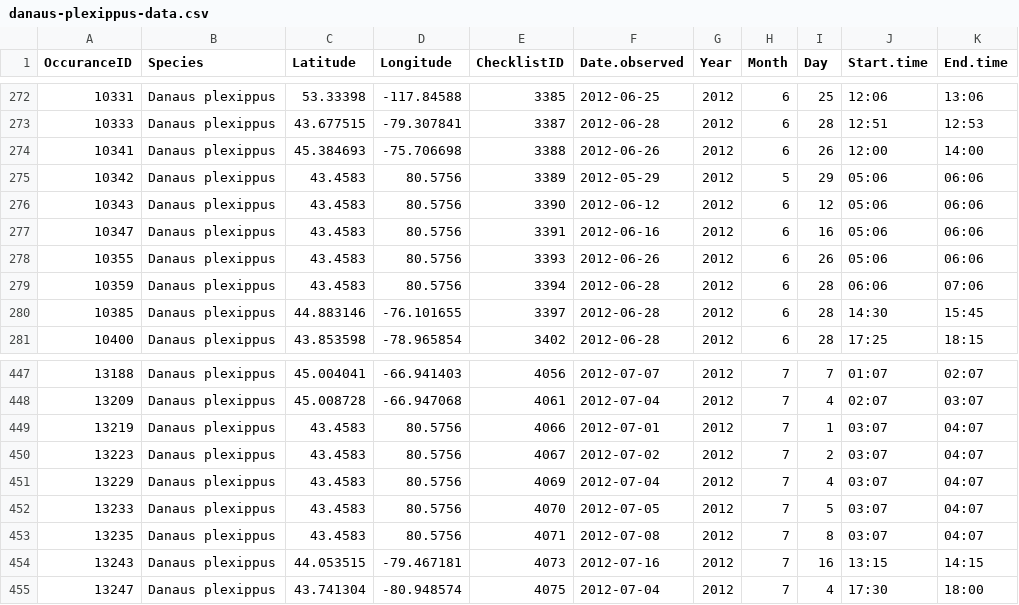
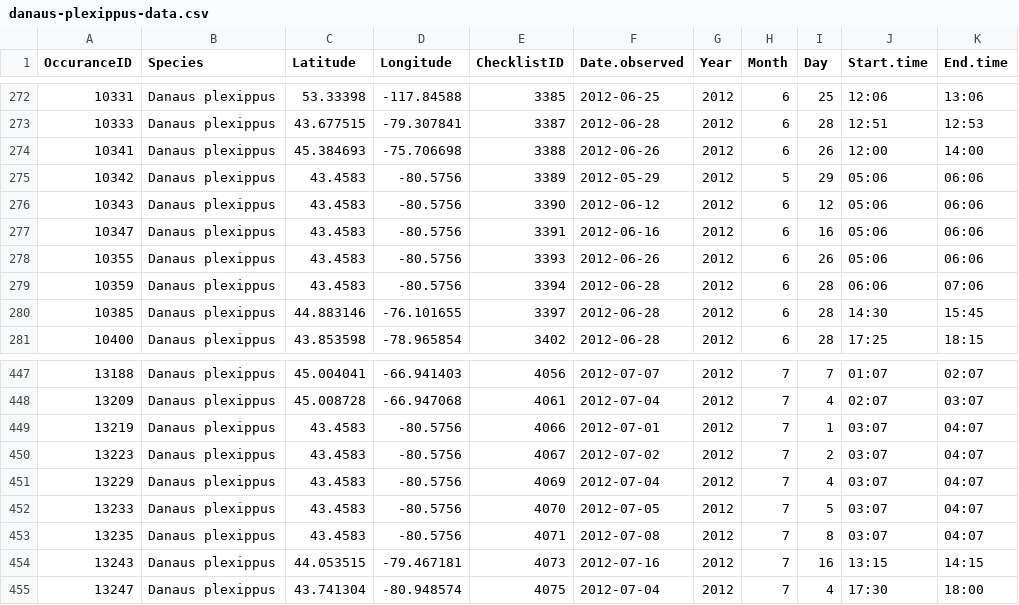
Before and after one commit to jcoliver/ebutterfly-graphing, a CSV file: data/danaus-plexippus-data.csv, drawn as a sheet; only a part is shown, gaps mark what is left out.

Commit message:
Fix positive longitudes in D. plexippus data

```diff
--- a/data/danaus-plexippus-data.csv
+++ b/data/danaus-plexippus-data.csv
@@ -274,7 +274,7 @@ OccuranceID,Species,Latitude,Longitude,ChecklistID,Date.observed,Year,Month,Day,
 10341,Danaus plexippus,45.384693,-75.706698,3388,2012-06-26,2012,6,26,12:00,14:00
-10342,Danaus plexippus,43.4583,80.5756,3389,2012-05-29,2012,5,29,05:06,06:06
-10343,Danaus plexippus,43.4583,80.5756,3390,2012-06-12,2012,6,12,05:06,06:06
-10347,Danaus plexippus,43.4583,80.5756,3391,2012-06-16,2012,6,16,05:06,06:06
-10355,Danaus plexippus,43.4583,80.5756,3393,2012-06-26,2012,6,26,05:06,06:06
-10359,Danaus plexippus,43.4583,80.5756,3394,2012-06-28,2012,6,28,06:06,07:06
+10342,Danaus plexippus,43.4583,-80.5756,3389,2012-05-29,2012,5,29,05:06,06:06
+10343,Danaus plexippus,43.4583,-80.5756,3390,2012-06-12,2012,6,12,05:06,06:06
+10347,Danaus plexippus,43.4583,-80.5756,3391,2012-06-16,2012,6,16,05:06,06:06
+10355,Danaus plexippus,43.4583,-80.5756,3393,2012-06-26,2012,6,26,05:06,06:06
+10359,Danaus plexippus,43.4583,-80.5756,3394,2012-06-28,2012,6,28,06:06,07:06
 10385,Danaus plexippus,44.883146,-76.101655,3397,2012-06-28,2012,6,28,14:30,15:45
@@ -448,7 +448,7 @@ OccuranceID,Species,Latitude,Longitude,ChecklistID,Date.observed,Year,Month,Day,
 13209,Danaus plexippus,45.008728,-66.947068,4061,2012-07-04,2012,7,4,02:07,03:07
-13219,Danaus plexippus,43.4583,80.5756,4066,2012-07-01,2012,7,1,03:07,04:07
-13223,Danaus plexippus,43.4583,80.5756,4067,2012-07-02,2012,7,2,03:07,04:07
-13229,Danaus plexippus,43.4583,80.5756,4069,2012-07-04,2012,7,4,03:07,04:07
-13233,Danaus plexippus,43.4583,80.5756,4070,2012-07-05,2012,7,5,03:07,04:07
-13235,Danaus plexippus,43.4583,80.5756,4071,2012-07-08,2012,7,8,03:07,04:07
+13219,Danaus plexippus,43.4583,-80.5756,4066,2012-07-01,2012,7,1,03:07,04:07
+13223,Danaus plexippus,43.4583,-80.5756,4067,2012-07-02,2012,7,2,03:07,04:07
+13229,Danaus plexippus,43.4583,-80.5756,4069,2012-07-04,2012,7,4,03:07,04:07
+13233,Danaus plexippus,43.4583,-80.5756,4070,2012-07-05,2012,7,5,03:07,04:07
+13235,Danaus plexippus,43.4583,-80.5756,4071,2012-07-08,2012,7,8,03:07,04:07
 13243,Danaus plexippus,44.053515,-79.467181,4073,2012-07-16,2012,7,16,13:15,14:15
```
